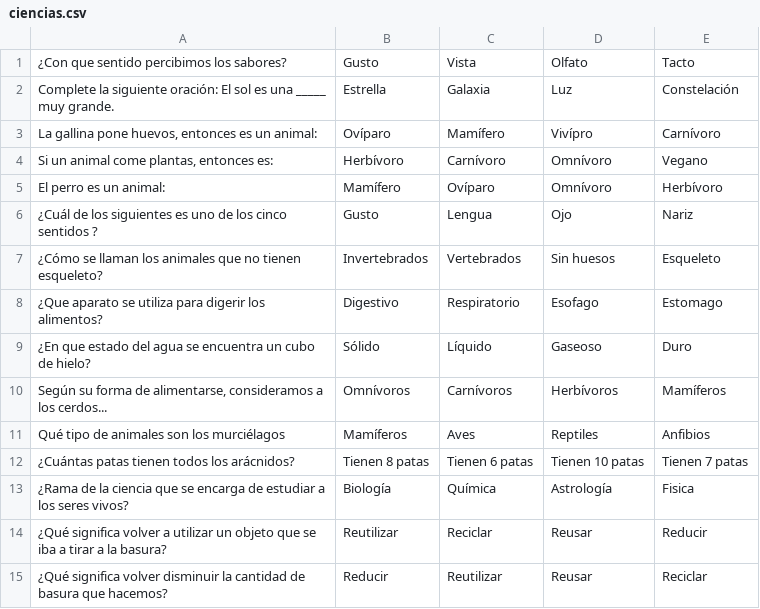
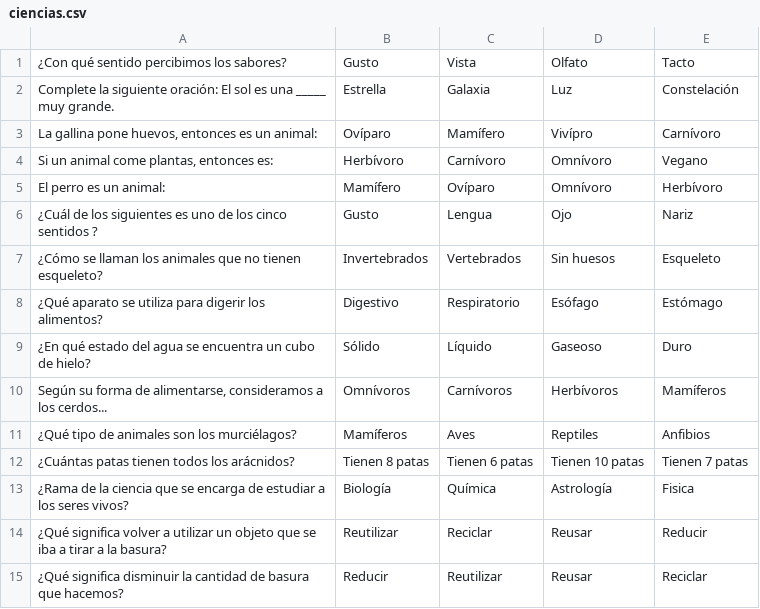
Before and after one commit to Ldsc2002/ProyectoPOO, a CSV file: db/ciencias.csv, drawn as a sheet.

```diff
--- a/db/ciencias.csv
+++ b/db/ciencias.csv
@@ -1,2 +1,2 @@
-¿Con que sentido percibimos los sabores?,Gusto,Vista,Olfato,Tacto
+¿Con qué sentido percibimos los sabores?,Gusto,Vista,Olfato,Tacto
 Complete la siguiente oración: El sol es una _____ muy grande.,Estrella,Galaxia,Luz,Constelación
@@ -7,6 +7,6 @@ El perro es un animal:,Mamífero,Ovíparo,Omnívoro,Herbívoro
 ¿Cómo se llaman los animales que no tienen esqueleto?,Invertebrados ,Vertebrados,Sin huesos,Esqueleto
-¿Que aparato se utiliza para digerir los alimentos?,Digestivo ,Respiratorio ,Esofago ,Estomago
-¿En que estado del agua se encuentra un cubo de hielo?,Sólido ,Líquido ,Gaseoso,Duro
+¿Qué aparato se utiliza para digerir los alimentos?,Digestivo ,Respiratorio ,Esófago ,Estómago
+¿En qué estado del agua se encuentra un cubo de hielo?,Sólido ,Líquido ,Gaseoso,Duro
 "Según su forma de alimentarse, consideramos a los cerdos...",Omnívoros,Carnívoros,Herbívoros,Mamíferos
-Qué tipo de animales son los murciélagos,Mamíferos,Aves,Reptiles,Anfibios
+¿Qué tipo de animales son los murciélagos?,Mamíferos,Aves,Reptiles,Anfibios
 ¿Cuántas patas tienen todos los arácnidos?,Tienen 8 patas,Tienen 6 patas,Tienen 10 patas,Tienen 7 patas
@@ -14,2 +14,2 @@ Qué tipo de animales son los murciélagos,Mamíferos,Aves,Reptiles,Anfibios
 ¿Qué significa volver a utilizar un objeto que se iba a tirar a la basura?,Reutilizar ,Reciclar ,Reusar,Reducir
-¿Qué significa volver disminuir la cantidad de basura que hacemos?,Reducir ,Reutilizar ,Reusar,Reciclar
+¿Qué significa disminuir la cantidad de basura que hacemos?,Reducir ,Reutilizar ,Reusar,Reciclar
```
Also changed, not shown: db/lenguaje.csv.
